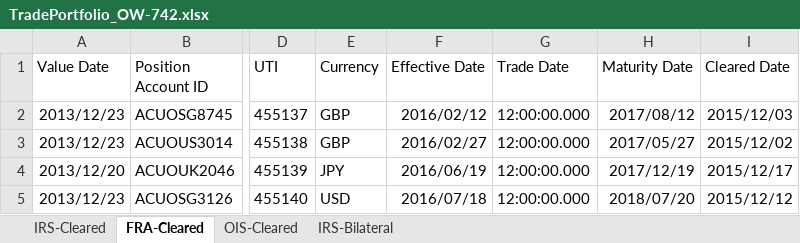
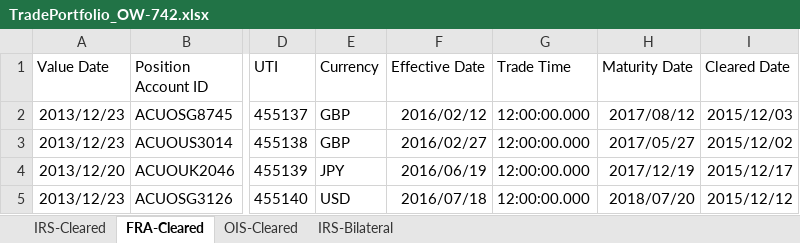
Before and after one commit to vidarbha/acuo-trace, an Excel workbook: projects/valuation/def/TDATA/MessageTests/MSGG/ImportPortfolioExcel/MSGD/PortfolioMostRecentString/test-PortfolioMostRecentString/TradePortfolio_OW-742.xlsx, sheet FRA-Cleared, drawn as a sheet; only a part is shown, gaps mark what is left out; values as stored, in another font and other column widths than the file's, no borders; the diff names each change by its address in the sheet, - before the commit and + after, or states it on an @@ line.

```diff
--- a/projects/valuation/def/TDATA/MessageTests/MSGG/ImportPortfolioExcel/MSGD/PortfolioMostRecentString/test-PortfolioMostRecentString/TradePortfolio_OW-742.xlsx (sheet FRA-Cleared)
+++ b/projects/valuation/def/TDATA/MessageTests/MSGG/ImportPortfolioExcel/MSGD/PortfolioMostRecentString/test-PortfolioMostRecentString/TradePortfolio_OW-742.xlsx (sheet FRA-Cleared)
-G1: Trade Date
+G1: Trade Time
```
Also changed, not shown: sheet OIS-Cleared, sheet IRS-Bilateral, sheet IRS-Cleared, projects/valuation/def/TDATA/MessageTests/MSGG/ImportPortfolioExcel/MSGD/PortfolioMostRecentString/test-PortfolioMostRecentString/TradePortfolio_OW-140_OW-145.xlsx, projects/valuation/def/TDATA/MessageTests/MSGG/ImportPortfolioExcel/MSGD/PortfolioMostRecentString/test-PortfolioMostRecentString/TradePortfolio_OW-146.xlsx, 13 other files.
